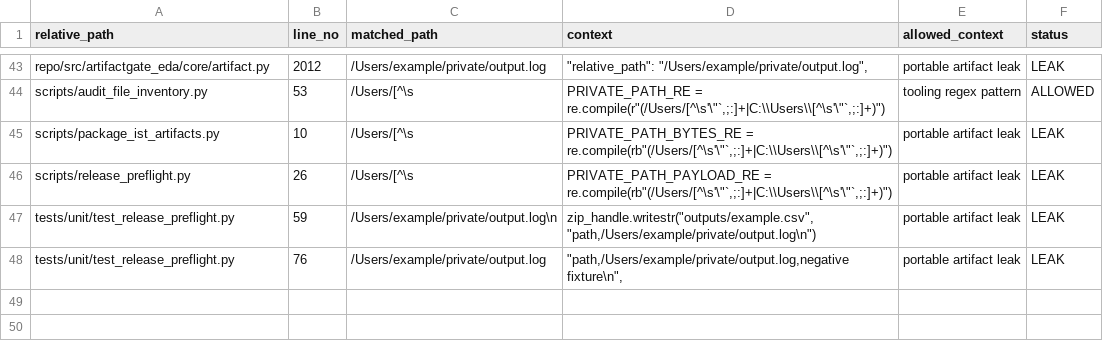
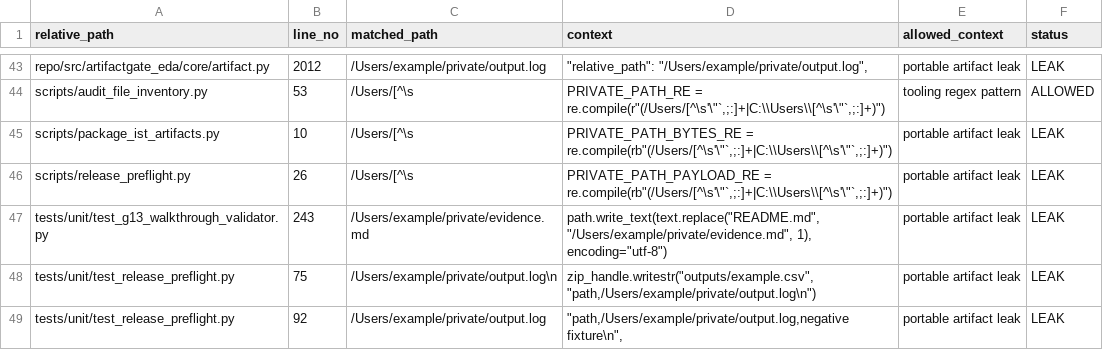
Before and after one commit to KKKKJ687/ArtifactGate-EDA, a CSV file: reports/file_inventory_private_paths.csv, drawn as a sheet; only a part is shown, gaps mark what is left out.

Commit message:
Add real G13 author walkthrough evidence and update status to PASS_WITH_LIMITATION

```diff
--- a/reports/file_inventory_private_paths.csv
+++ b/reports/file_inventory_private_paths.csv
@@ -46,3 +46,4 @@ scripts/package_ist_artifacts.py,10,/Users/[^\s,"PRIVATE_PATH_BYTES_RE = re.comp
 scripts/release_preflight.py,26,/Users/[^\s,"PRIVATE_PATH_PAYLOAD_RE = re.compile(rb""(/Users/[^\s'\""`,;:]+|C:\\Users\\[^\s'\""`,;:]+)"")",portable artifact leak,LEAK
-tests/unit/test_release_preflight.py,59,/Users/example/private/output.log\n,"zip_handle.writestr(""outputs/example.csv"", ""path,/Users/example/private/output.log\n"")",portable artifact leak,LEAK
-tests/unit/test_release_preflight.py,76,/Users/example/private/output.log,"""path,/Users/example/private/output.log,negative fixture\n"",",portable artifact leak,LEAK
+tests/unit/test_g13_walkthrough_validator.py,243,/Users/example/private/evidence.md,"path.write_text(text.replace(""README.md"", ""/Users/example/private/evidence.md"", 1), encoding=""utf-8"")",portable artifact leak,LEAK
+tests/unit/test_release_preflight.py,75,/Users/example/private/output.log\n,"zip_handle.writestr(""outputs/example.csv"", ""path,/Users/example/private/output.log\n"")",portable artifact leak,LEAK
+tests/unit/test_release_preflight.py,92,/Users/example/private/output.log,"""path,/Users/example/private/output.log,negative fixture\n"",",portable artifact leak,LEAK
```
Also changed, not shown: paper/manuscript_artifact_manifest.csv, reports/file_inventory_by_extension.csv, 25 other files.
